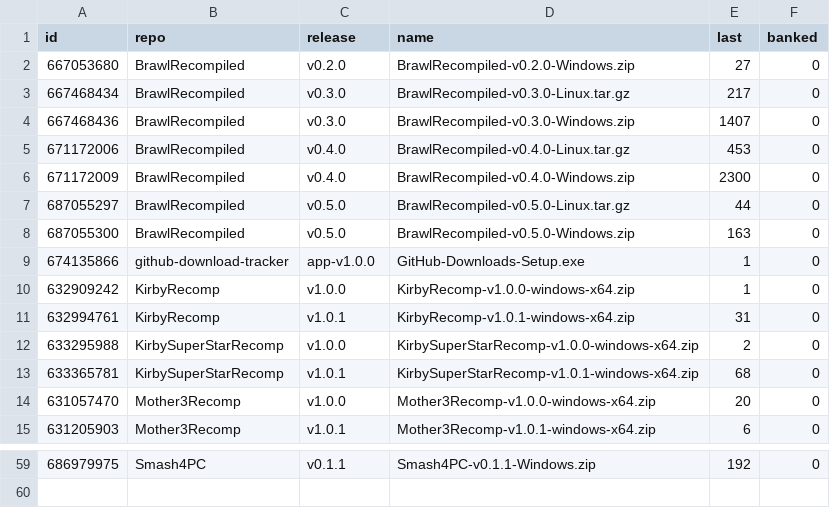
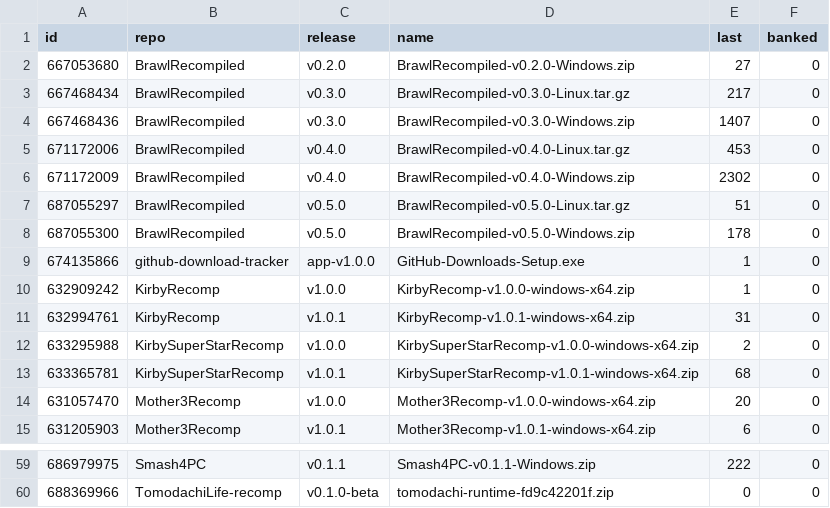
Before and after one commit to josiahg2502-glitch/github-download-tracker, a CSV file: assets.csv, drawn as a sheet; only a part is shown, gaps mark what is left out; the diff covers the shown part only.

```diff
--- a/assets.csv
+++ b/assets.csv
@@ -5,5 +5,5 @@
 "671172006","BrawlRecompiled","v0.4.0","BrawlRecompiled-v0.4.0-Linux.tar.gz","453","0"
-"671172009","BrawlRecompiled","v0.4.0","BrawlRecompiled-v0.4.0-Windows.zip","2300","0"
-"687055297","BrawlRecompiled","v0.5.0","BrawlRecompiled-v0.5.0-Linux.tar.gz","44","0"
-"687055300","BrawlRecompiled","v0.5.0","BrawlRecompiled-v0.5.0-Windows.zip","163","0"
+"671172009","BrawlRecompiled","v0.4.0","BrawlRecompiled-v0.4.0-Windows.zip","2302","0"
+"687055297","BrawlRecompiled","v0.5.0","BrawlRecompiled-v0.5.0-Linux.tar.gz","51","0"
+"687055300","BrawlRecompiled","v0.5.0","BrawlRecompiled-v0.5.0-Windows.zip","178","0"
 "674135866","github-download-tracker","app-v1.0.0","GitHub-Downloads-Setup.exe","1","0"
@@ -59 +59,2 @@
-"686979975","Smash4PC","v0.1.1","Smash4PC-v0.1.1-Windows.zip","192","0"
+"686979975","Smash4PC","v0.1.1","Smash4PC-v0.1.1-Windows.zip","222","0"
+"688369966","TomodachiLife-recomp","v0.1.0-beta","tomodachi-runtime-fd9c42201f.zip","0","0"
```
Also changed, not shown: 1 added row, 1 removed row and 12 edited cells elsewhere in this file, downloads.csv, 1 other file.
